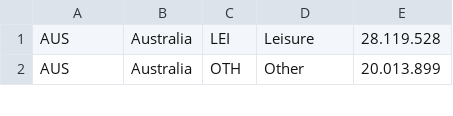
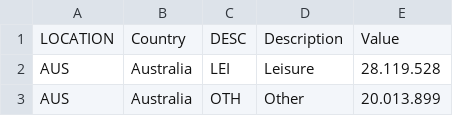
Before and after one commit to DMooij/Dataprocessing, a CSV file: homework/week_5/Time_use.csv, drawn as a sheet; only a part is shown; the diff names each change by its address in the sheet, - before the commit and + after, or states it on an @@ line.

Commit message:
week5 niet zo ver

```diff
--- a/homework/week_5/Time_use.csv
+++ b/homework/week_5/Time_use.csv
+row 1: LOCATION | Country | DESC | Description | Value
```
Also changed, not shown: 5 other files.
